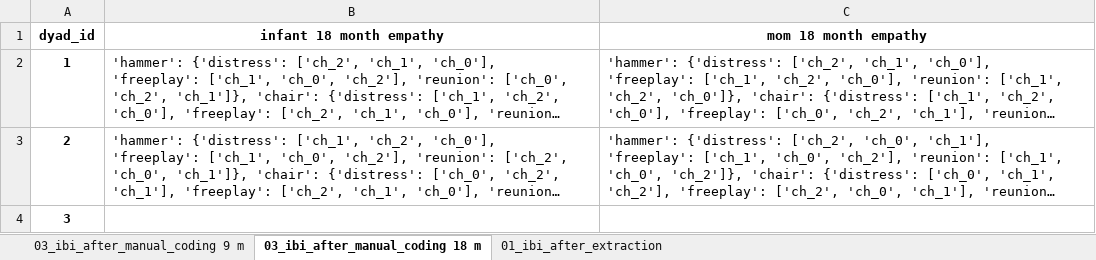
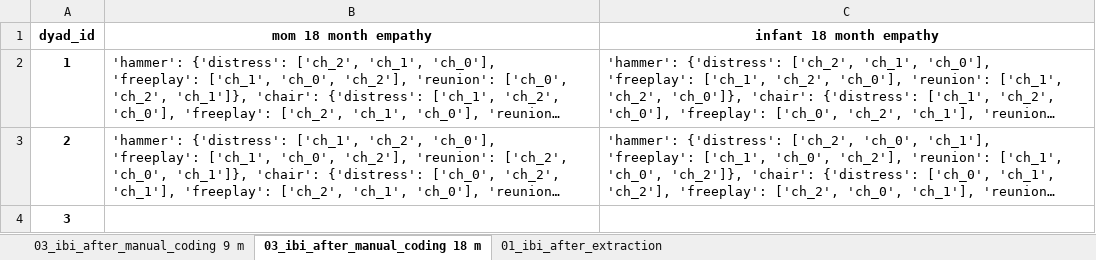
Before and after one commit to ninabesserilan/interoception-synchrony, an Excel workbook: Files data/Empathy data availability.xlsx, sheet 03_ibi_after_manual_coding 18 m, drawn as a sheet; only a part is shown; long unchanged cells end in …; values as stored, in another font and other column widths than the file's, no borders; the diff names each change by its address in the sheet, - before the commit and + after, or states it on an @@ line.

```diff
--- a/Files data/Empathy data availability.xlsx (sheet 03_ibi_after_manual_coding 18 m)
+++ b/Files data/Empathy data availability.xlsx (sheet 03_ibi_after_manual_coding 18 m)
-B1: infant 18 month empathy
+B1: mom 18 month empathy
-C1: mom 18 month empathy
+C1: infant 18 month empathy
```
Also changed, not shown: sheet 01_ibi_after_extraction, sheet 03_ibi_after_manual_coding 9 m, 3 other files.
